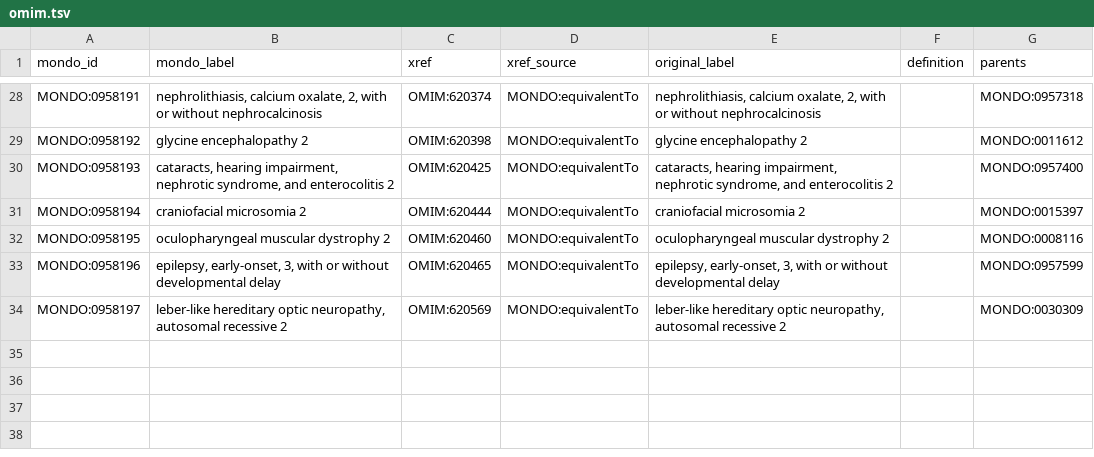
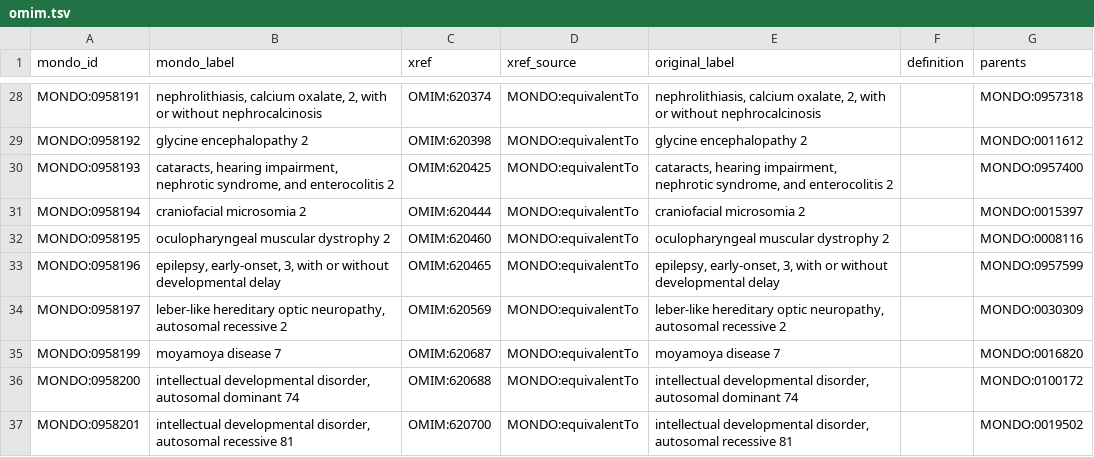
Before and after one commit to monarch-initiative/mondo-ingest, a TSV file: src/ontology/slurp/omim.tsv, drawn as a sheet; only a part is shown, gaps mark what is left out.

```diff
--- a/src/ontology/slurp/omim.tsv
+++ b/src/ontology/slurp/omim.tsv
@@ -34 +34,4 @@ MONDO:0958196	epilepsy, early-onset, 3, with or without developmental delay	OMIM
 MONDO:0958197	leber-like hereditary optic neuropathy, autosomal recessive 2	OMIM:620569	MONDO:equivalentTo	leber-like hereditary optic neuropathy, autosomal recessive 2		MONDO:0030309
+MONDO:0958199	moyamoya disease 7	OMIM:620687	MONDO:equivalentTo	moyamoya disease 7		MONDO:0016820
+MONDO:0958200	intellectual developmental disorder, autosomal dominant 74	OMIM:620688	MONDO:equivalentTo	intellectual developmental disorder, autosomal dominant 74		MONDO:0100172
+MONDO:0958201	intellectual developmental disorder, autosomal recessive 81	OMIM:620700	MONDO:equivalentTo	intellectual developmental disorder, autosomal recessive 81		MONDO:0019502
```
Also changed, not shown: src/mappings/icd10cm.sssom.tsv, src/mappings/icd10who.sssom.tsv, 29 other files.
